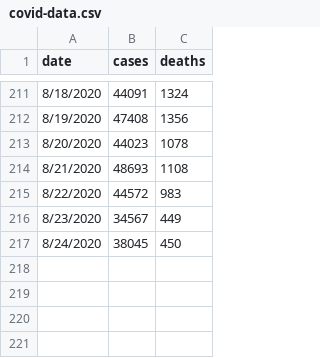
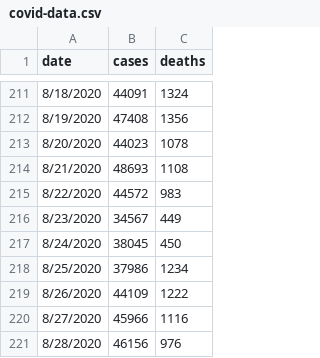
Before and after one commit to Andres-Carranza/Andres-Carranza.github.io, a CSV file: scripts/scrapers/covid_scraper/covid-data.csv, drawn as a sheet; only a part is shown, gaps mark what is left out; the diff names each change by its address in the sheet, - before the commit and + after, or states it on an @@ line.

Commit message:
update data

```diff
--- a/scripts/scrapers/covid_scraper/covid-data.csv
+++ b/scripts/scrapers/covid_scraper/covid-data.csv
+row 218: 8/25/2020 | 37986 | 1234
+row 219: 8/26/2020 | 44109 | 1222
+row 220: 8/27/2020 | 45966 | 1116
+row 221: 8/28/2020 | 46156 | 976
```
Also changed, not shown: scripts/scrapers/claims_scraper/claims-data.csv, scripts/scrapers/covid_scraper/covid-projections.csv, 12 other files.
